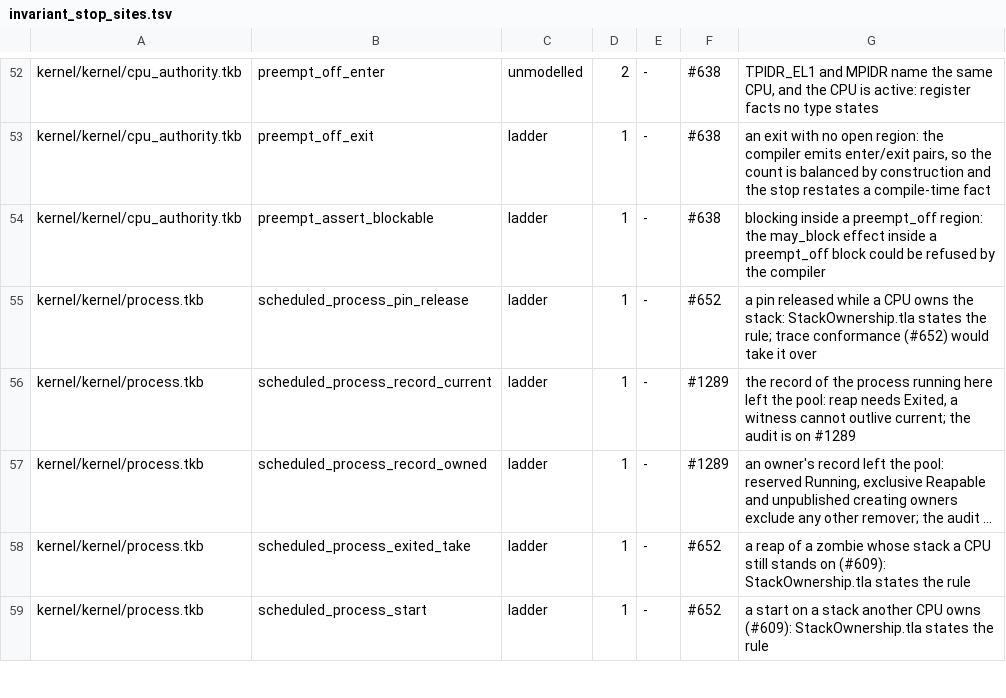
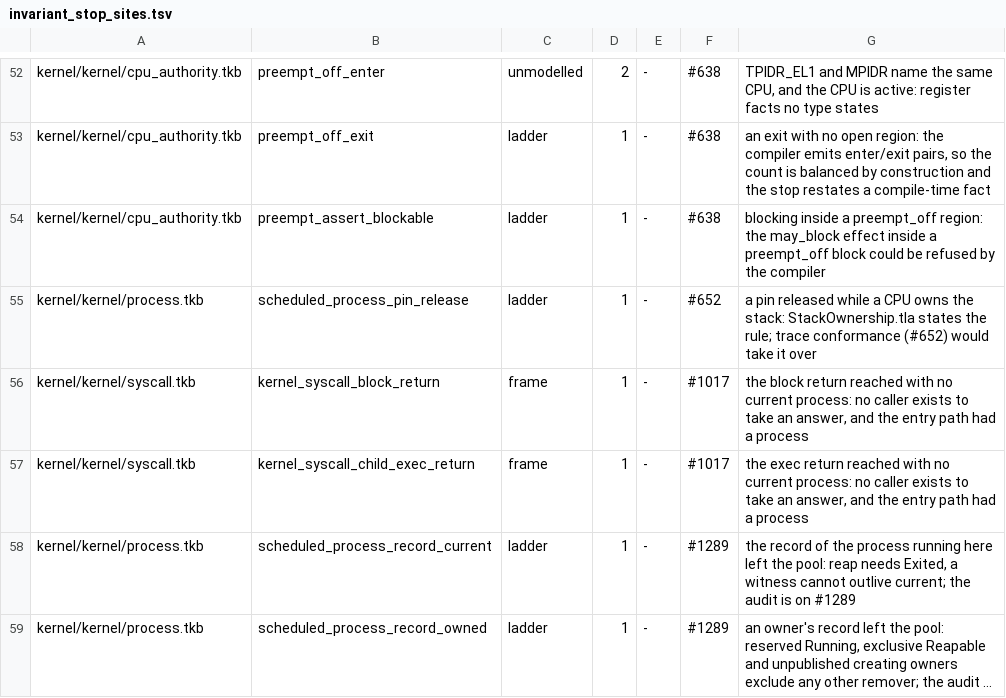
Before and after one commit to takibi-lang/takibi, a TSV file: scripts/invariant_stop_sites.tsv, drawn as a sheet; only a part is shown, gaps mark what is left out; the shorter side is filled out with more unchanged rows; long unchanged cells end in …; the diff names each change by its address in the sheet, - before the commit and + after, or states it on an @@ line.

```diff
--- a/scripts/invariant_stop_sites.tsv
+++ b/scripts/invariant_stop_sites.tsv
+row 56: kernel/kernel/syscall.tkb | kernel_syscall_block_return | frame | 1 | - | #1017 | the block return reached with no current process: no caller exists to take an answer, and the entry path had a process
+row 57: kernel/kernel/syscall.tkb | kernel_syscall_child_exec_return | frame | 1 | - | #1017 | the exec return reached with no current process: no caller exists to take an answer, and the entry path had a process
```
Also changed, not shown: 4 other files.
